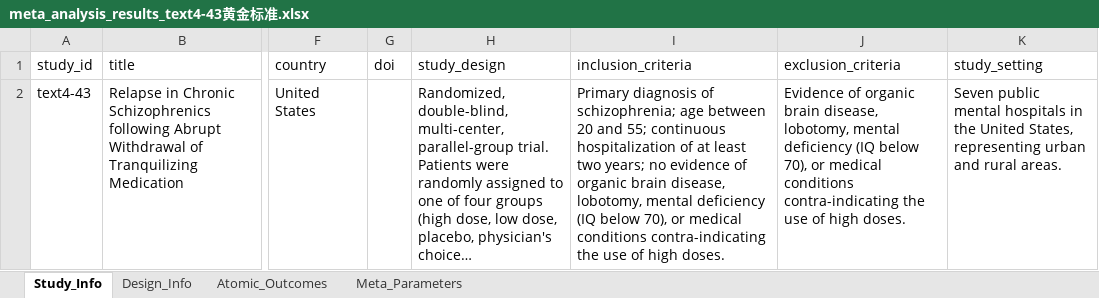
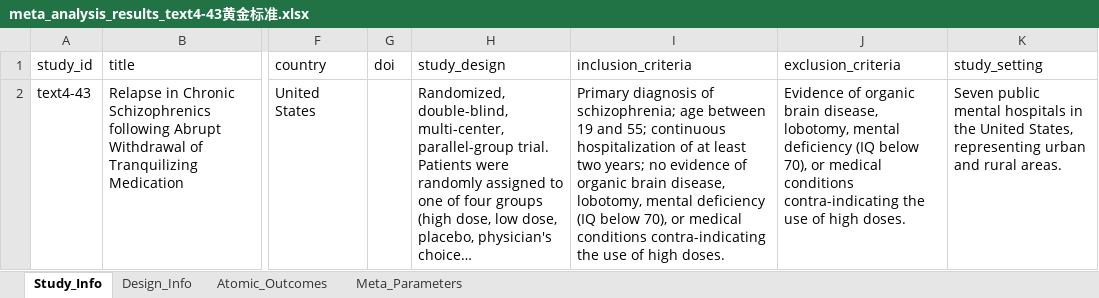
Before and after one commit to yijiajiajiajiajia/MAU-RCT-Extraction, an Excel workbook: Large-Scale Psychiatry Meta-Dataset/Gold Standard/meta_analysis_results_text4-43黄金标准.xlsx, sheet Study_Info, drawn as a sheet; only a part is shown, gaps mark what is left out; long unchanged cells end in …; values as stored, in another font and other column widths than the file's, no borders; the diff names each change by its address in the sheet, - before the commit and + after, or states it on an @@ line.

```diff
--- a/Large-Scale Psychiatry Meta-Dataset/Gold Standard/meta_analysis_results_text4-43黄金标准.xlsx (sheet Study_Info)
+++ b/Large-Scale Psychiatry Meta-Dataset/Gold Standard/meta_analysis_results_text4-43黄金标准.xlsx (sheet Study_Info)
-I2 (inclusion_criteria): …age between 20 and 55;…
+I2 (inclusion_criteria): …age between 19 and 55;…
```
Also changed, not shown: sheet Atomic_Outcomes, Diabetes Meta-Dataset/Gold Standard/meta_analysis_results_text6-8黄金标准.xlsx, Diabetes Meta-Dataset/Gold Standard/meta_analysis_results_text6-9黄金标准.xlsx, 23 other files.
